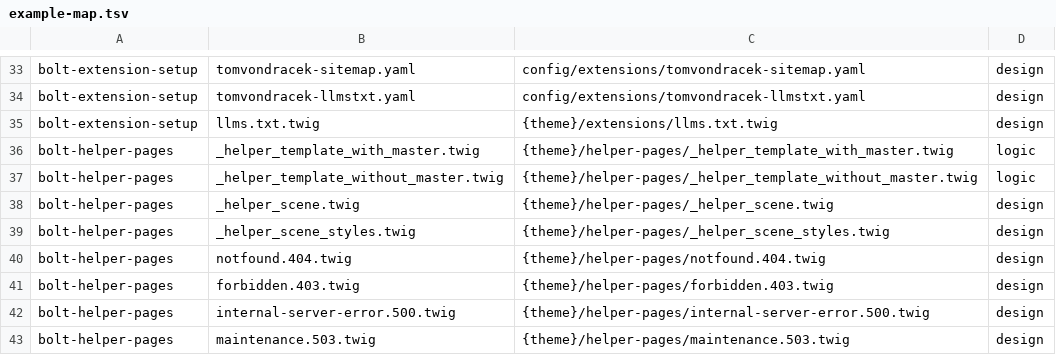
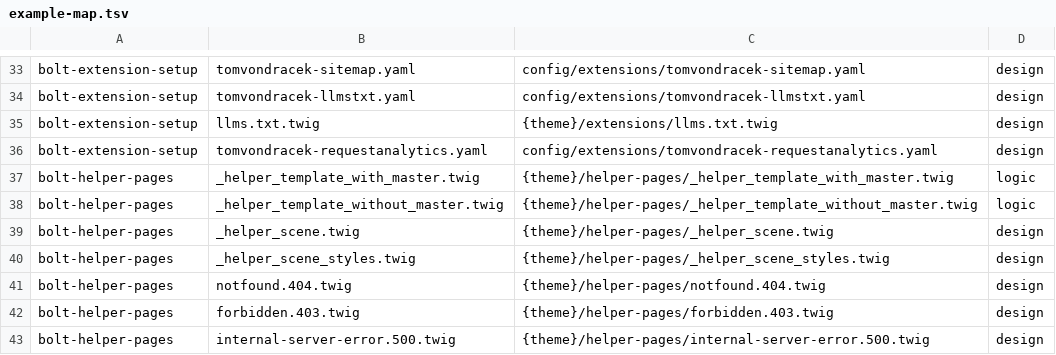
Before and after one commit to Vondry/bolt-skills, a TSV file: skills/bolt-audit/references/example-map.tsv, drawn as a sheet; only a part is shown, gaps mark what is left out; the shorter side is filled out with more unchanged rows.

Commit message:
feat(bolt-extension-setup): set up the request analytics extension

```diff
--- a/skills/bolt-audit/references/example-map.tsv
+++ b/skills/bolt-audit/references/example-map.tsv
@@ -35,2 +35,3 @@ bolt-extension-setup	tomvondracek-llmstxt.yaml	config/extensions/tomvondracek-ll
 bolt-extension-setup	llms.txt.twig	{theme}/extensions/llms.txt.twig	design
+bolt-extension-setup	tomvondracek-requestanalytics.yaml	config/extensions/tomvondracek-requestanalytics.yaml	design
 bolt-helper-pages	_helper_template_with_master.twig	{theme}/helper-pages/_helper_template_with_master.twig	logic
```
Also changed, not shown: 10 other files.
